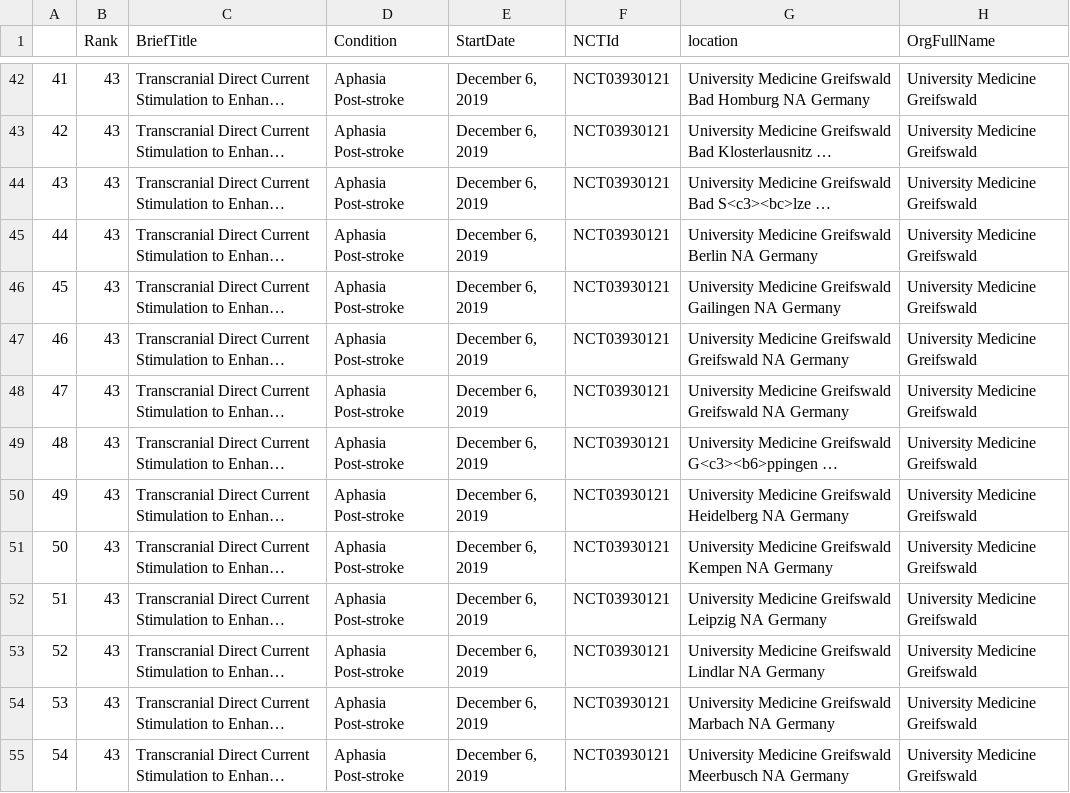
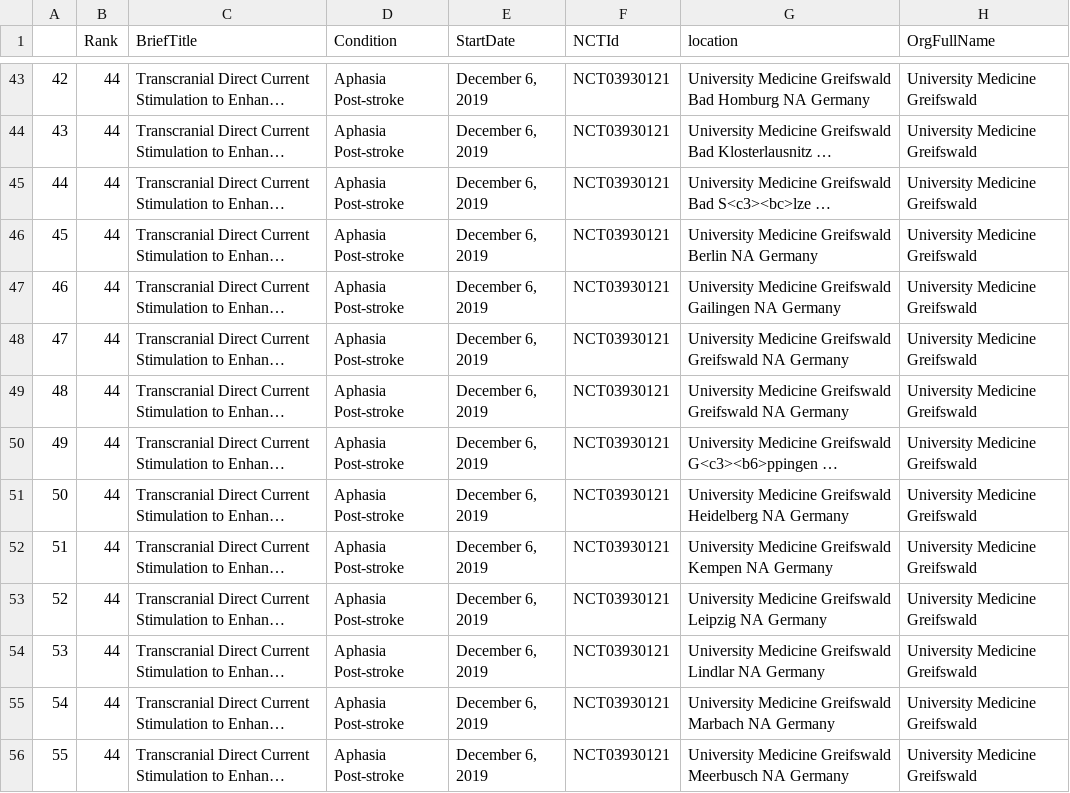
Before and after one commit to rbcavanaugh/find-aphasia-research, a CSV file: data/clinical_trials_clean.csv, drawn as a sheet; only a part is shown, gaps mark what is left out; long unchanged cells end in …; addresses are those after the commit; the diff covers the shown part only; the diff names each change by its address in the sheet, - before the commit and + after, or states it on an @@ line.

```diff
--- a/data/clinical_trials_clean.csv
+++ b/data/clinical_trials_clean.csv
@@ column A renumbered from row 17 down @@
-B43:B56 (Rank): 43
+B43:B56 (Rank): 44
```
Also changed, not shown: 1 added row and 49 edited cells elsewhere in this file, 6 other files.
